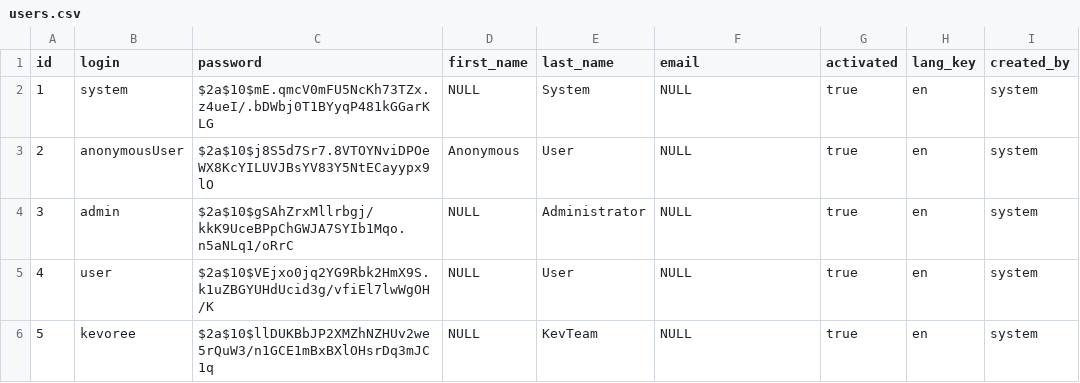
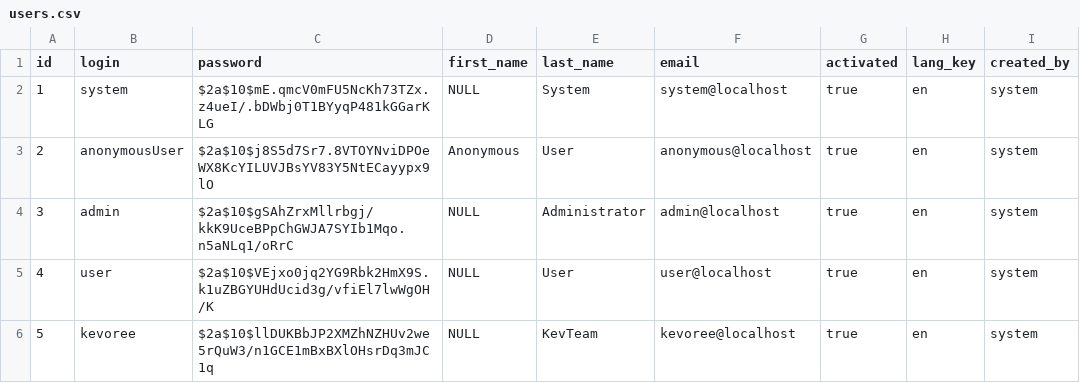
Before and after one commit to kevoree/kevoree-registry, a CSV file: src/main/resources/config/liquibase/users.csv, drawn as a sheet.

Commit message:
properly handle password activation/reset

```diff
--- a/src/main/resources/config/liquibase/users.csv
+++ b/src/main/resources/config/liquibase/users.csv
@@ -1,6 +1,6 @@
 id;login;password;first_name;last_name;email;activated;lang_key;created_by
-1;system;$2a$10$mE.qmcV0mFU5NcKh73TZx.z4ueI/.bDWbj0T1BYyqP481kGGarKLG;NULL;System;NULL;true;en;system
-2;anonymousUser;$2a$10$j8S5d7Sr7.8VTOYNviDPOeWX8KcYILUVJBsYV83Y5NtECayypx9lO;Anonymous;User;NULL;true;en;system
-3;admin;$2a$10$gSAhZrxMllrbgj/kkK9UceBPpChGWJA7SYIb1Mqo.n5aNLq1/oRrC;NULL;Administrator;NULL;true;en;system
-4;user;$2a$10$VEjxo0jq2YG9Rbk2HmX9S.k1uZBGYUHdUcid3g/vfiEl7lwWgOH/K;NULL;User;NULL;true;en;system
-5;kevoree;$2a$10$llDUKBbJP2XMZhNZHUv2we5rQuW3/n1GCE1mBxBXlOHsrDq3mJC1q;NULL;KevTeam;NULL;true;en;system
+1;system;$2a$10$mE.qmcV0mFU5NcKh73TZx.z4ueI/.bDWbj0T1BYyqP481kGGarKLG;NULL;System;system@localhost;true;en;system
+2;anonymousUser;$2a$10$j8S5d7Sr7.8VTOYNviDPOeWX8KcYILUVJBsYV83Y5NtECayypx9lO;Anonymous;User;anonymous@localhost;true;en;system
+3;admin;$2a$10$gSAhZrxMllrbgj/kkK9UceBPpChGWJA7SYIb1Mqo.n5aNLq1/oRrC;NULL;Administrator;admin@localhost;true;en;system
+4;user;$2a$10$VEjxo0jq2YG9Rbk2HmX9S.k1uZBGYUHdUcid3g/vfiEl7lwWgOH/K;NULL;User;user@localhost;true;en;system
+5;kevoree;$2a$10$llDUKBbJP2XMZhNZHUv2we5rQuW3/n1GCE1mBxBXlOHsrDq3mJC1q;NULL;KevTeam;kevoree@localhost;true;en;system
```
Also changed, not shown: 25 other files.
